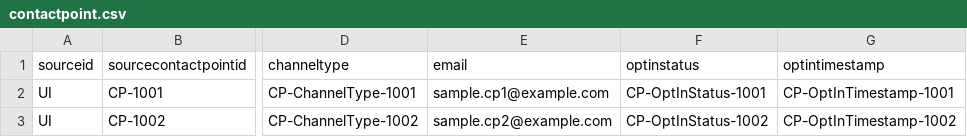
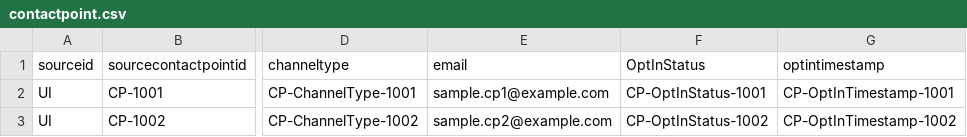
Before and after one commit to jvpatil/cdp-browser-automation, a CSV file: sample-csv/contactpoint.csv, drawn as a sheet; only a part is shown, gaps mark what is left out; the diff names each change by its address in the sheet, - before the commit and + after, or states it on an @@ line.

```diff
--- a/sample-csv/contactpoint.csv
+++ b/sample-csv/contactpoint.csv
-F1: optinstatus
+F1: OptInStatus
```
Also changed, not shown: 8 other files.
